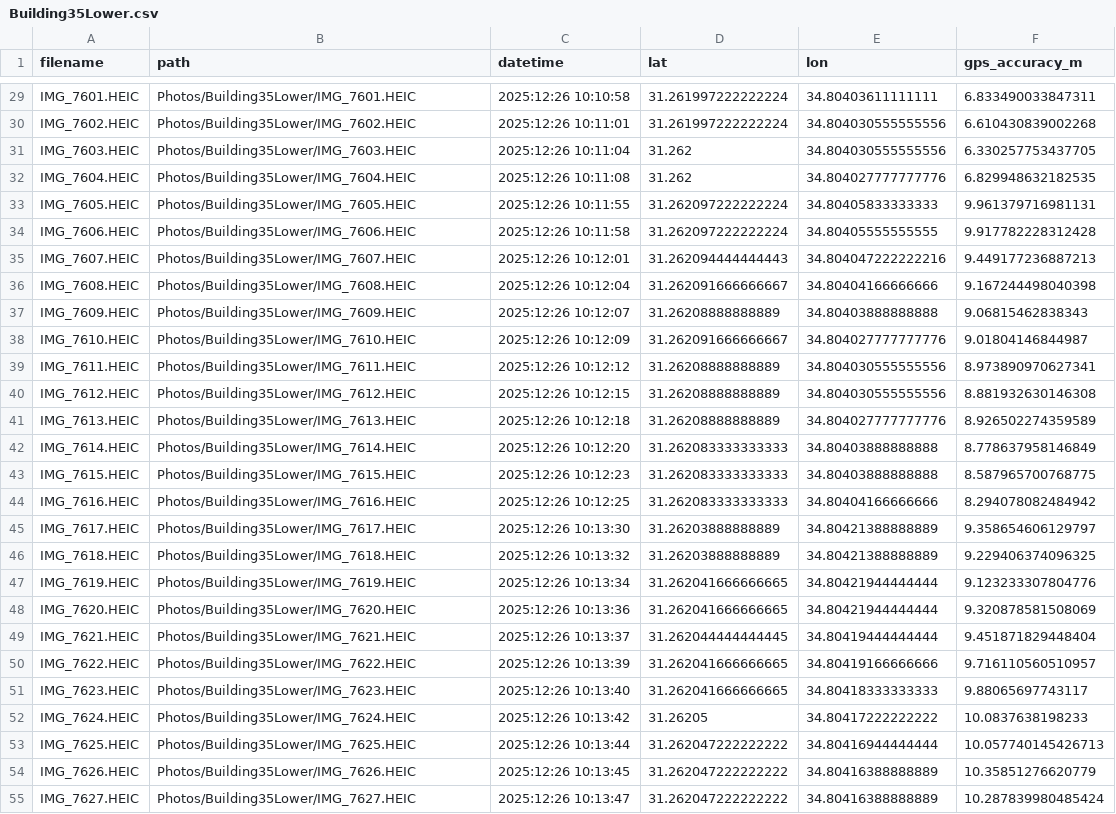
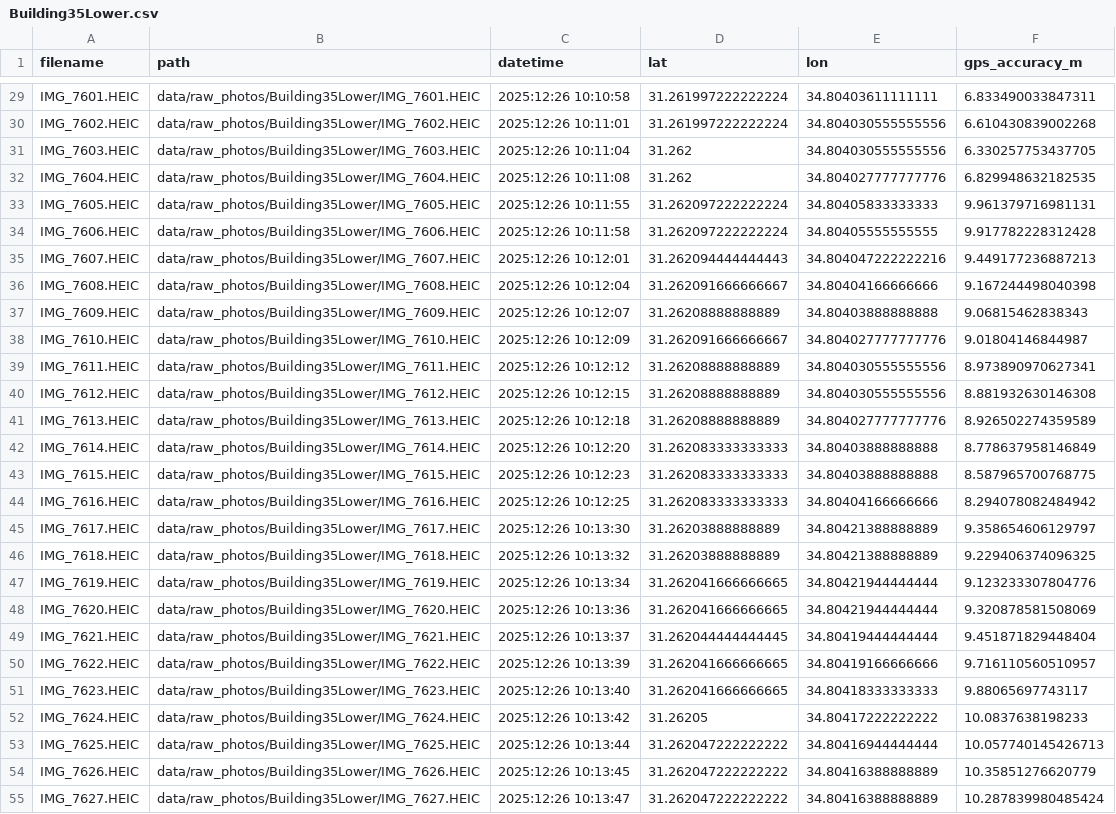
Before and after one commit to guyzilberstein/DeepLearningFinalProject, a CSV file: data/metadata_raw/Building35Lower.csv, drawn as a sheet; only a part is shown, gaps mark what is left out; the diff covers the shown part only; the diff names each change by its address in the sheet, - before the commit and + after, or states it on an @@ line.

```diff
--- a/data/metadata_raw/Building35Lower.csv
+++ b/data/metadata_raw/Building35Lower.csv
-B29 (path): Photos/Building35Lower/IMG_7601.HEIC
+B29 (path): data/raw_photos/Building35Lower/IMG_7601.HEIC
-B30 (path): Photos/Building35Lower/IMG_7602.HEIC
+B30 (path): data/raw_photos/Building35Lower/IMG_7602.HEIC
-B31 (path): Photos/Building35Lower/IMG_7603.HEIC
+B31 (path): data/raw_photos/Building35Lower/IMG_7603.HEIC
-B32 (path): Photos/Building35Lower/IMG_7604.HEIC
+B32 (path): data/raw_photos/Building35Lower/IMG_7604.HEIC
-B33 (path): Photos/Building35Lower/IMG_7605.HEIC
+B33 (path): data/raw_photos/Building35Lower/IMG_7605.HEIC
-B34 (path): Photos/Building35Lower/IMG_7606.HEIC
+B34 (path): data/raw_photos/Building35Lower/IMG_7606.HEIC
-B35 (path): Photos/Building35Lower/IMG_7607.HEIC
+B35 (path): data/raw_photos/Building35Lower/IMG_7607.HEIC
-B36 (path): Photos/Building35Lower/IMG_7608.HEIC
+B36 (path): data/raw_photos/Building35Lower/IMG_7608.HEIC
-B37 (path): Photos/Building35Lower/IMG_7609.HEIC
+B37 (path): data/raw_photos/Building35Lower/IMG_7609.HEIC
-B38 (path): Photos/Building35Lower/IMG_7610.HEIC
+B38 (path): data/raw_photos/Building35Lower/IMG_7610.HEIC
-B39 (path): Photos/Building35Lower/IMG_7611.HEIC
+B39 (path): data/raw_photos/Building35Lower/IMG_7611.HEIC
-B40 (path): Photos/Building35Lower/IMG_7612.HEIC
+B40 (path): data/raw_photos/Building35Lower/IMG_7612.HEIC
-B41 (path): Photos/Building35Lower/IMG_7613.HEIC
+B41 (path): data/raw_photos/Building35Lower/IMG_7613.HEIC
-B42 (path): Photos/Building35Lower/IMG_7614.HEIC
+B42 (path): data/raw_photos/Building35Lower/IMG_7614.HEIC
-B43 (path): Photos/Building35Lower/IMG_7615.HEIC
+B43 (path): data/raw_photos/Building35Lower/IMG_7615.HEIC
-B44 (path): Photos/Building35Lower/IMG_7616.HEIC
+B44 (path): data/raw_photos/Building35Lower/IMG_7616.HEIC
-B45 (path): Photos/Building35Lower/IMG_7617.HEIC
+B45 (path): data/raw_photos/Building35Lower/IMG_7617.HEIC
-B46 (path): Photos/Building35Lower/IMG_7618.HEIC
+B46 (path): data/raw_photos/Building35Lower/IMG_7618.HEIC
-B47 (path): Photos/Building35Lower/IMG_7619.HEIC
+B47 (path): data/raw_photos/Building35Lower/IMG_7619.HEIC
-B48 (path): Photos/Building35Lower/IMG_7620.HEIC
+B48 (path): data/raw_photos/Building35Lower/IMG_7620.HEIC
-B49 (path): Photos/Building35Lower/IMG_7621.HEIC
+B49 (path): data/raw_photos/Building35Lower/IMG_7621.HEIC
-B50 (path): Photos/Building35Lower/IMG_7622.HEIC
+B50 (path): data/raw_photos/Building35Lower/IMG_7622.HEIC
-B51 (path): Photos/Building35Lower/IMG_7623.HEIC
+B51 (path): data/raw_photos/Building35Lower/IMG_7623.HEIC
-B52 (path): Photos/Building35Lower/IMG_7624.HEIC
+B52 (path): data/raw_photos/Building35Lower/IMG_7624.HEIC
-B53 (path): Photos/Building35Lower/IMG_7625.HEIC
+B53 (path): data/raw_photos/Building35Lower/IMG_7625.HEIC
-B54 (path): Photos/Building35Lower/IMG_7626.HEIC
+B54 (path): data/raw_photos/Building35Lower/IMG_7626.HEIC
-B55 (path): Photos/Building35Lower/IMG_7627.HEIC
+B55 (path): data/raw_photos/Building35Lower/IMG_7627.HEIC
```
Also changed, not shown: 31 edited cells elsewhere in this file, data/metadata_raw/Building35First.csv, data/metadata_raw/Building35Randoms.csv, 22 other files.
